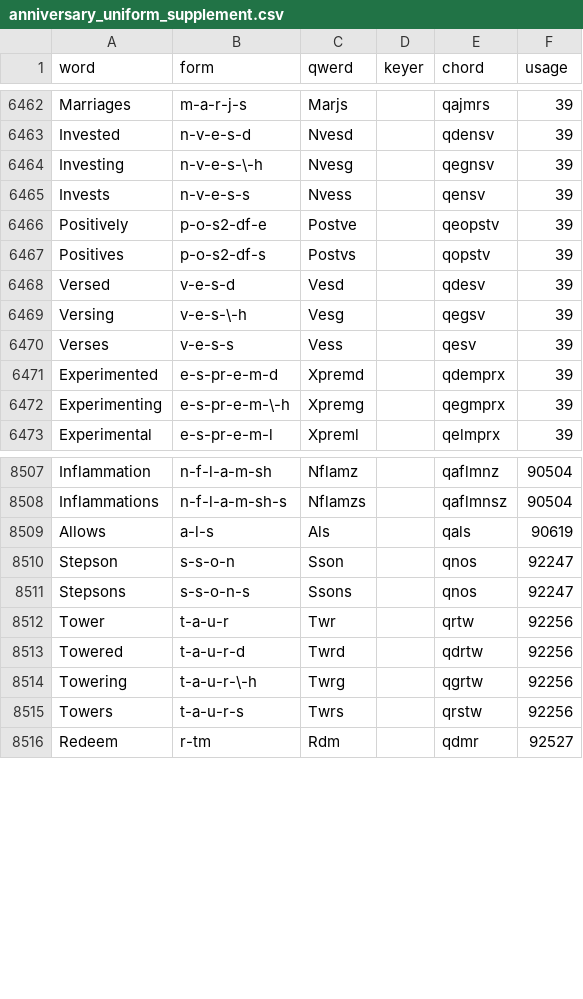
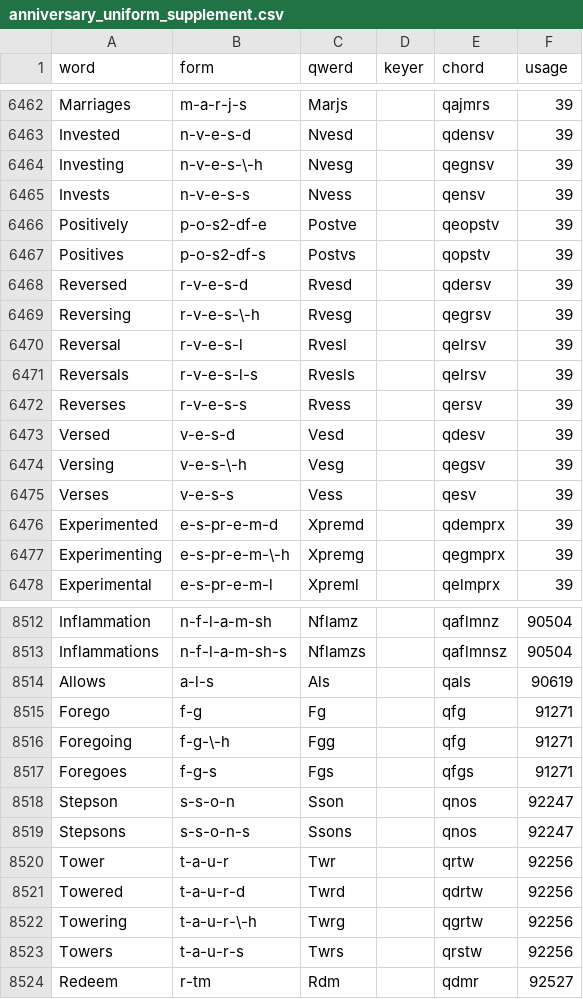
Before and after one commit to codepoke-kk/qwertigraphy, a CSV file: qwertigraph/dictionaries/anniversary_uniform_supplement.csv, drawn as a sheet; only a part is shown, gaps mark what is left out; the diff names each change by its address in the sheet, - before the commit and + after, or states it on an @@ line.

```diff
--- a/qwertigraph/dictionaries/anniversary_uniform_supplement.csv
+++ b/qwertigraph/dictionaries/anniversary_uniform_supplement.csv
+row 6468: Reversed | r-v-e-s-d | Rvesd |  | qdersv | 39
+row 6469: Reversing | r-v-e-s-\-h | Rvesg |  | qegrsv | 39
+row 6470: Reversal | r-v-e-s-l | Rvesl |  | qelrsv | 39
+row 6471: Reversals | r-v-e-s-l-s | Rvesls |  | qelrsv | 39
+row 6472: Reverses | r-v-e-s-s | Rvess |  | qersv | 39
+row 8515: Forego | f-g | Fg |  | qfg | 91271
+row 8516: Foregoing | f-g-\-h | Fgg |  | qfg | 91271
+row 8517: Foregoes | f-g-s | Fgs |  | qfgs | 91271
```
Also changed, not shown: qwertigraph/dictionaries/anniversary_cmu.csv.
